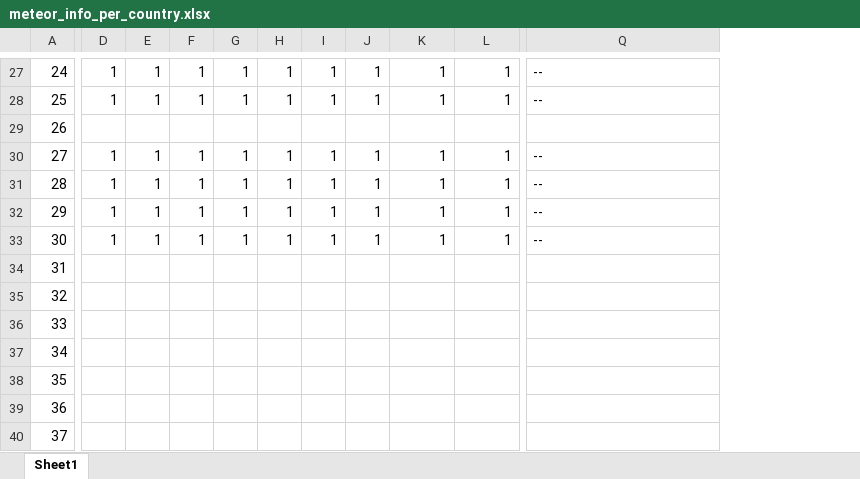
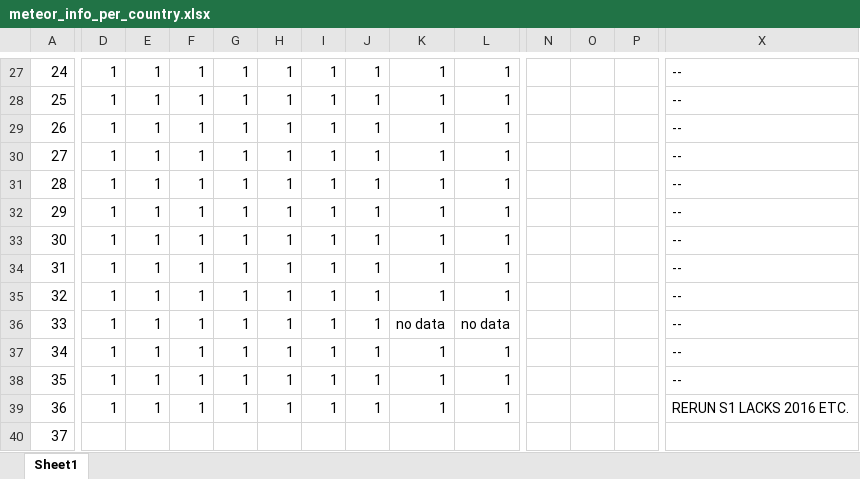
Before and after one commit to riskaudit/riskaudit, an Excel workbook: notebooks/usingMeteor/meteor_info_per_country.xlsx, sheet Sheet1, drawn as a sheet; only a part is shown, gaps mark what is left out; values as stored, in another font and other column widths than the file's, no cell formats; addresses are those after the commit; the diff covers the shown part only; the diff names each change by its address in the sheet, - before the commit and + after, or states it on an @@ line.

```diff
--- a/notebooks/usingMeteor/meteor_info_per_country.xlsx (sheet Sheet1)
+++ b/notebooks/usingMeteor/meteor_info_per_country.xlsx (sheet Sheet1)
+column N, empty
+column O, empty
+column P, empty
-D29: (empty)
+D29: 1
-E29: (empty)
+E29: 1
-F29: (empty)
+F29: 1
-G29: (empty)
+G29: 1
-H29: (empty)
+H29: 1
-I29: (empty)
+I29: 1
-J29: (empty)
+J29: 1
-K29: (empty)
+K29: 1
-L29: (empty)
+L29: 1
-X29: (empty)
+X29: --
-D34:D39: (empty)
+D34:D39: 1
-E34:E39: (empty)
+E34:E39: 1
-F34:F39: (empty)
+F34:F39: 1
-G34:G39: (empty)
+G34:G39: 1
-H34:H39: (empty)
+H34:H39: 1
-I34:I39: (empty)
+I34:I39: 1
-J34:J39: (empty)
+J34:J39: 1
-K34:K35: (empty)
+K34:K35: 1
-L34:L35: (empty)
+L34:L35: 1
-X34:X38: (empty)
+X34:X38: --
-K36: (empty)
+K36: no data
-L36: (empty)
+L36: no data
-K37:K39: (empty)
+K37:K39: 1
-L37:L39: (empty)
+L37:L39: 1
-X39: (empty)
+X39: RERUN S1 LACKS 2016 ETC.
```
Also changed, not shown: 6 added columns, 2 removed columns and 110 edited cells elsewhere in this sheet, cell formats, 2 other files.
